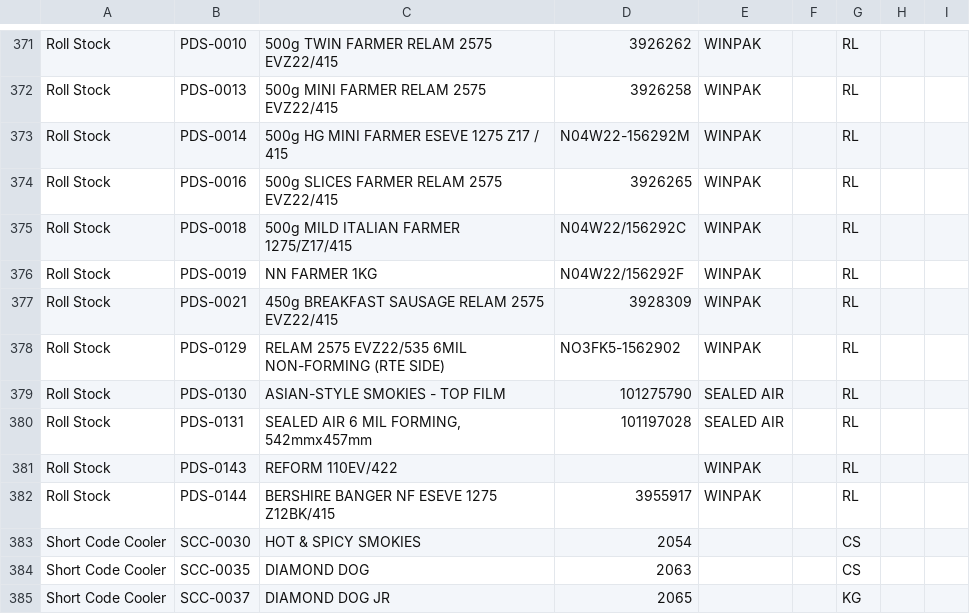
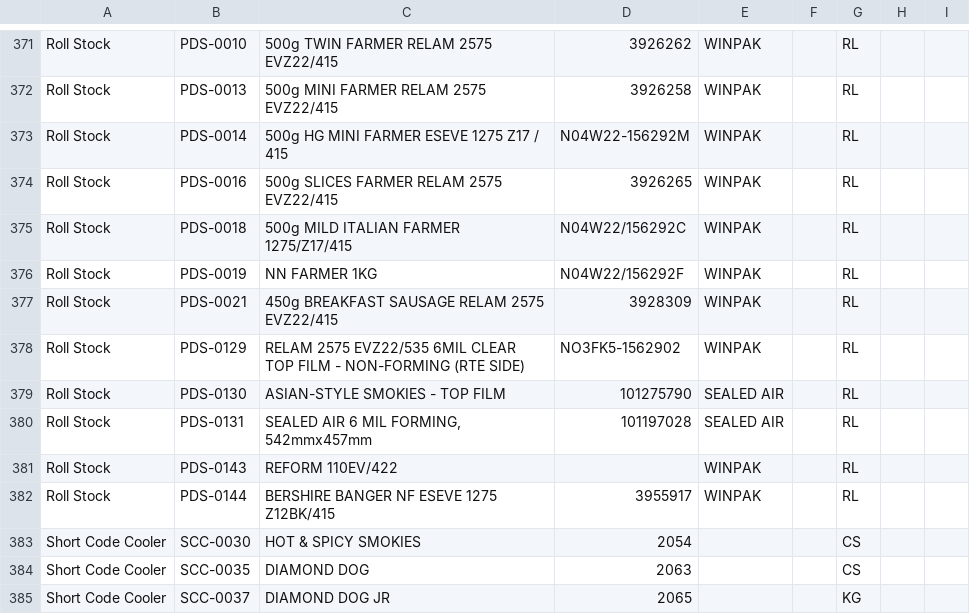
Before and after one commit to Winkler-Meats/inventory.app, a CSV file: master_item_list.csv, drawn as a sheet; only a part is shown, gaps mark what is left out.

Commit message:
Update master_item_list.csv
PDS-0129 "Clear Top Film"

```diff
--- a/master_item_list.csv
+++ b/master_item_list.csv
@@ -378,3 +378,3 @@ Roll Stock,PDS-0019,NN FARMER 1KG,N04W22/156292F,WINPAK,,RL,,
 Roll Stock,PDS-0021,450g BREAKFAST SAUSAGE RELAM 2575 EVZ22/415,3928309,WINPAK,,RL,,
-Roll Stock,PDS-0129,RELAM 2575 EVZ22/535 6MIL NON-FORMING (RTE SIDE),NO3FK5-1562902,WINPAK,,RL,,
+Roll Stock,PDS-0129,RELAM 2575 EVZ22/535 6MIL CLEAR TOP FILM - NON-FORMING (RTE SIDE),NO3FK5-1562902,WINPAK,,RL,,
 Roll Stock,PDS-0130,ASIAN-STYLE SMOKIES - TOP FILM,101275790,SEALED AIR,,RL,,
```
